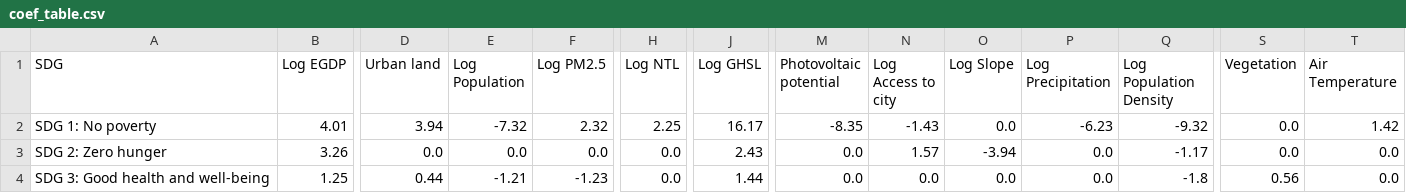
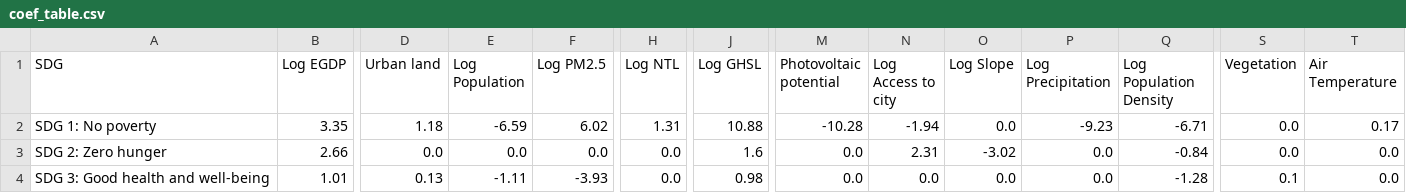
Before and after one commit to HendrixPeralta/bol_hdi_prediction, a CSV file: data/sdg_prediction/coef_table.csv, drawn as a sheet; only a part is shown, gaps mark what is left out; the diff covers the shown part only; the diff names each change by its address in the sheet, - before the commit and + after, or states it on an @@ line.

```diff
--- a/data/sdg_prediction/coef_table.csv
+++ b/data/sdg_prediction/coef_table.csv
-B2 (Log EGDP): 4.01
+B2 (Log EGDP): 3.35
-D2 (Urban land): 3.94
+D2 (Urban land): 1.18
-E2 (Log Population): -7.32
+E2 (Log Population): -6.59
-F2 (Log PM2.5): 2.32
+F2 (Log PM2.5): 6.02
-H2 (Log NTL): 2.25
+H2 (Log NTL): 1.31
-J2 (Log GHSL): 16.17
+J2 (Log GHSL): 10.88
-M2 (Photovoltaic potential): -8.35
+M2 (Photovoltaic potential): -10.28
-N2 (Log Access to city): -1.43
+N2 (Log Access to city): -1.94
-P2 (Log Precipitation): -6.23
+P2 (Log Precipitation): -9.23
-Q2 (Log Population Density): -9.32
+Q2 (Log Population Density): -6.71
-T2 (Air Temperature): 1.42
+T2 (Air Temperature): 0.17
-B3 (Log EGDP): 3.26
+B3 (Log EGDP): 2.66
-J3 (Log GHSL): 2.43
+J3 (Log GHSL): 1.6
-N3 (Log Access to city): 1.57
+N3 (Log Access to city): 2.31
-O3 (Log Slope): -3.94
+O3 (Log Slope): -3.02
-Q3 (Log Population Density): -1.17
+Q3 (Log Population Density): -0.84
-B4 (Log EGDP): 1.25
+B4 (Log EGDP): 1.01
-D4 (Urban land): 0.44
+D4 (Urban land): 0.13
-E4 (Log Population): -1.21
+E4 (Log Population): -1.11
-F4 (Log PM2.5): -1.23
+F4 (Log PM2.5): -3.93
-J4 (Log GHSL): 1.44
+J4 (Log GHSL): 0.98
-Q4 (Log Population Density): -1.8
+Q4 (Log Population Density): -1.28
-S4 (Vegetation): 0.56
+S4 (Vegetation): 0.1
```
Also changed, not shown: 128 edited cells elsewhere in this file, 1 other file.
